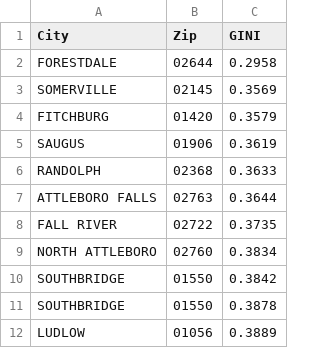
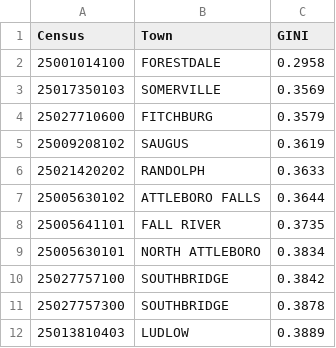
Before and after one commit to LSetrakian/demo-website, a CSV file: GINI.csv, drawn as a sheet; only a part is shown; removed rows and columns are numbered as before the commit, all else as after; the diff names each change by its address in the sheet, - before the commit and + after, or states it on an @@ line.

Commit message:
add GINI d3

```diff
--- a/GINI.csv
+++ b/GINI.csv
+column A (Census), rows 2-12: 25001014100 | 25017350103 | 25027710600 | 25009208102 | 25021420202 | 25005630102 | 25005641101 | 25005630101 | 25027757100 | 25027757300 | 25013810403
-column B (Zip), rows 2-12: 02644 | 02145 | 01420 | 01906 | 02368 | 02763 | 02722 | 02760 | 01550 | 01550 | 01056
-B1: City
+B1: Town
```
Also changed, not shown: 5 other files.
